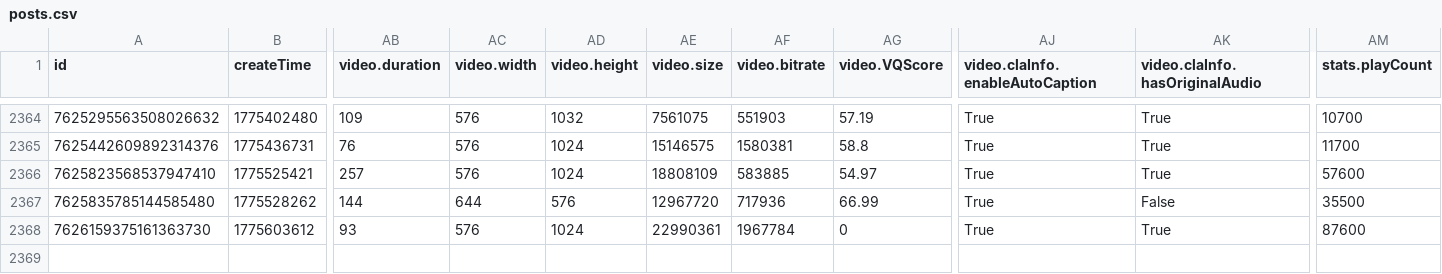
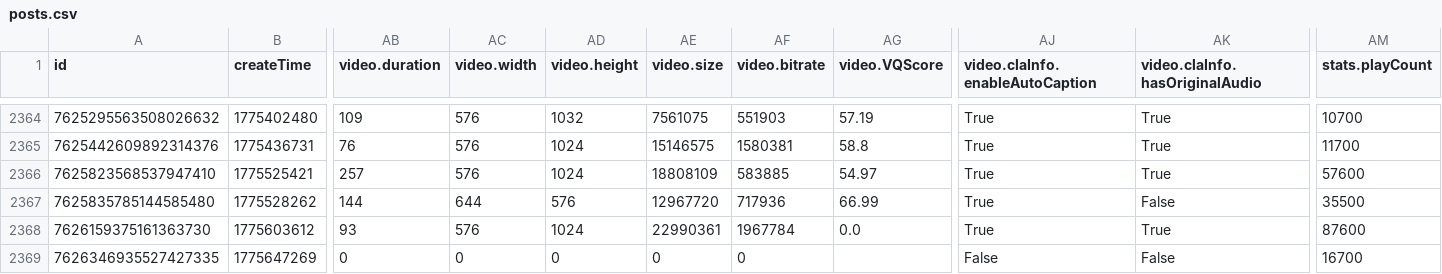
Before and after one commit to datosbolivia/bo-redes_sociales, a CSV file: tiktok/fuerzapatriotica/posts.csv, drawn as a sheet; only a part is shown, gaps mark what is left out; rows hold the shown columns only; the diff names each change by its address in the sheet, - before the commit and + after, or states it on an @@ line.

```diff
--- a/tiktok/fuerzapatriotica/posts.csv
+++ b/tiktok/fuerzapatriotica/posts.csv
-AG2368 (video.VQScore): 0
+AG2368 (video.VQScore): 0.0
+row 2369: 7626346935527427335 | 1775647269 | 0 | 0 | 0 | 0 | 0 |  | False | False | 16700
```
